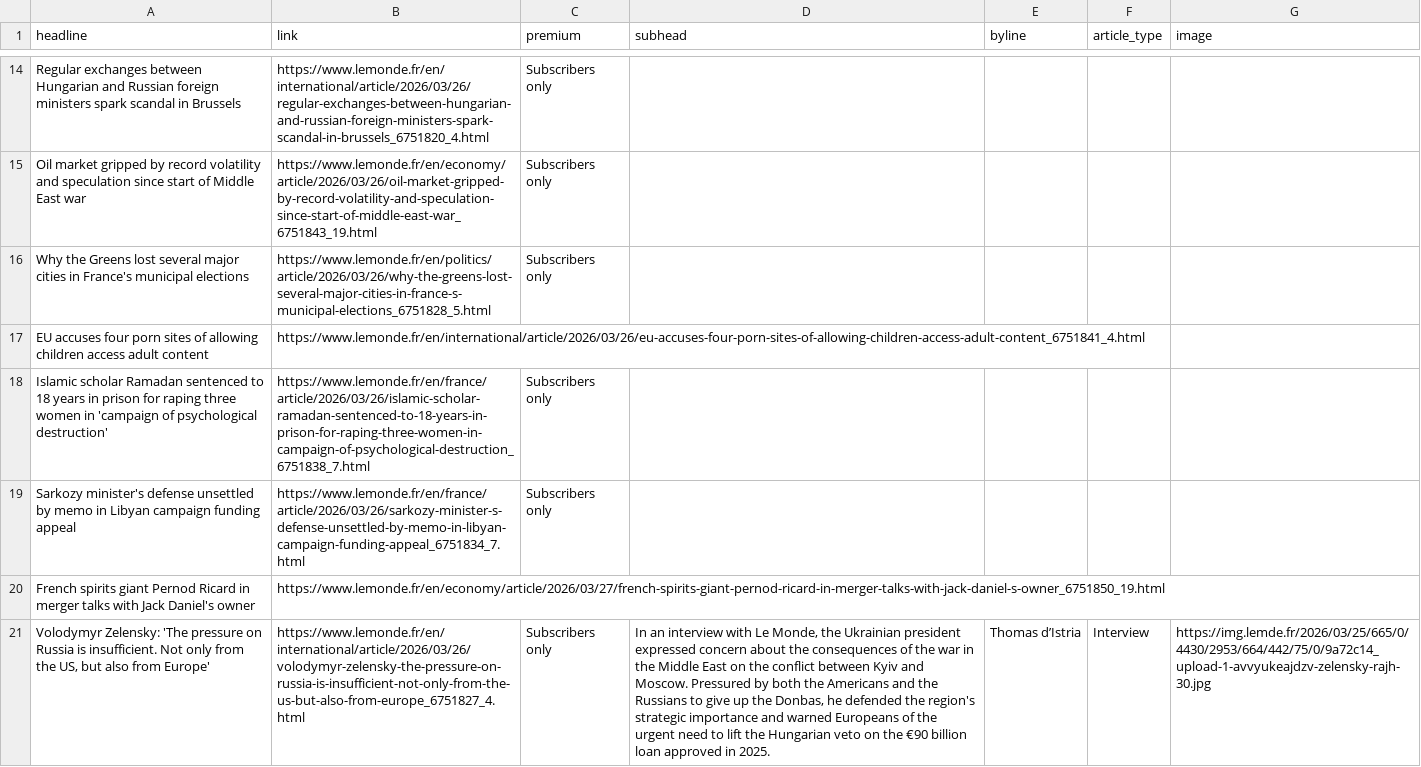
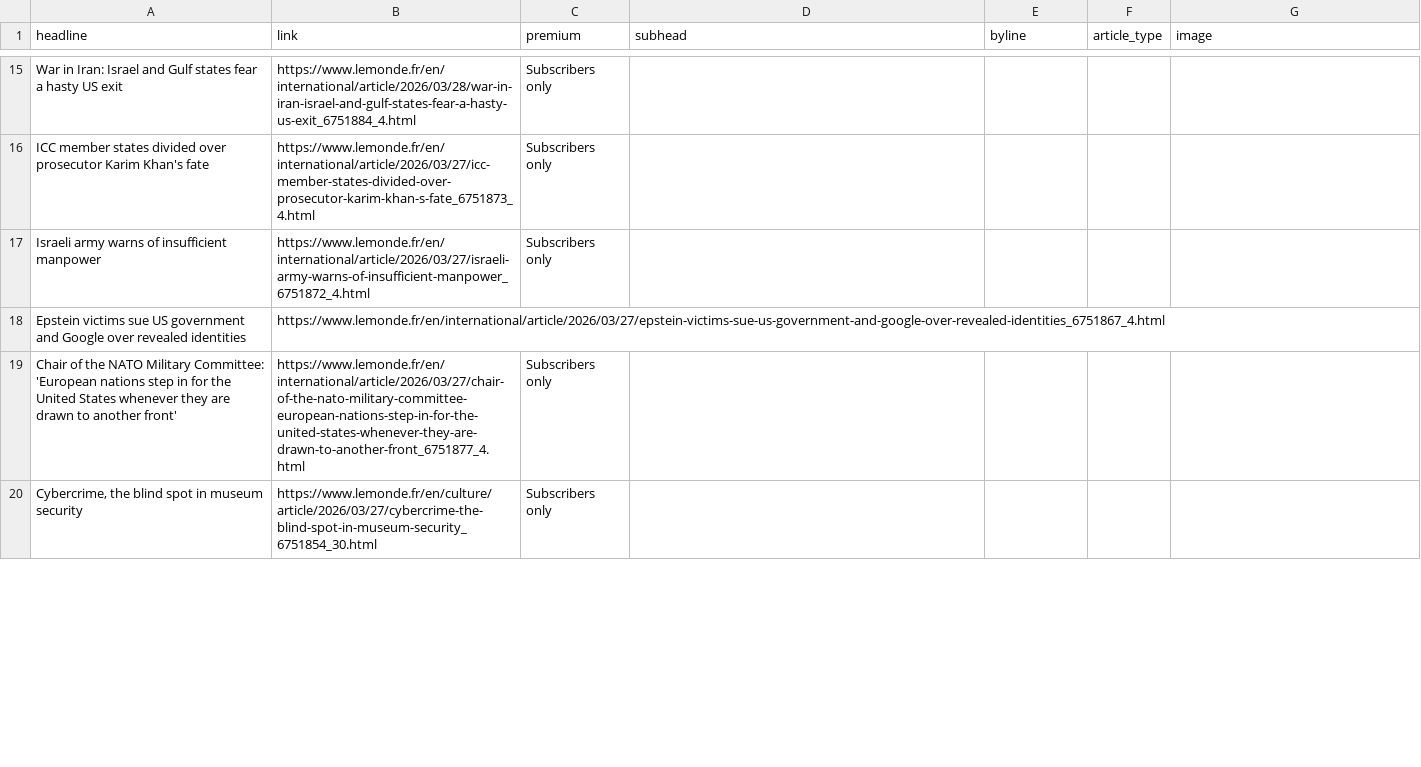
Before and after one commit to teodoracurcic/scraping, a CSV file: le_monde.csv, drawn as a sheet; only a part is shown, gaps mark what is left out; removed rows and columns are numbered as before the commit, all else as after; the diff covers the shown part only; the diff names each change by its address in the sheet, - before the commit and + after, or states it on an @@ line.

```diff
--- a/le_monde.csv
+++ b/le_monde.csv
-A15 (headline): Regular exchanges between Hungarian and Russian foreign ministers spark scandal in Brussels
+A15 (headline): War in Iran: Israel and Gulf states fear a hasty US exit
-B15 (link): https://www.lemonde.fr/en/international/article/2026/03/26/regular-exchanges-between-hungarian-and-russian-foreign-ministers-spark-scandal-in-brussels_6751820_4.html
+B15 (link): https://www.lemonde.fr/en/international/article/2026/03/28/war-in-iran-israel-and-gulf-states-fear-a-hasty-us-exit_6751884_4.html
-A16 (headline): Oil market gripped by record volatility and speculation since start of Middle East war
+A16 (headline): ICC member states divided over prosecutor Karim Khan's fate
-B16 (link): https://www.lemonde.fr/en/economy/article/2026/03/26/oil-market-gripped-by-record-volatility-and-speculation-since-start-of-middle-east-war_6751843_19.html
+B16 (link): https://www.lemonde.fr/en/international/article/2026/03/27/icc-member-states-divided-over-prosecutor-karim-khan-s-fate_6751873_4.html
-A17 (headline): Why the Greens lost several major cities in France's municipal elections
+A17 (headline): Israeli army warns of insufficient manpower
-B17 (link): https://www.lemonde.fr/en/politics/article/2026/03/26/why-the-greens-lost-several-major-cities-in-france-s-municipal-elections_6751828_5.html
+B17 (link): https://www.lemonde.fr/en/international/article/2026/03/27/israeli-army-warns-of-insufficient-manpower_6751872_4.html
-row 17: EU accuses four porn sites of allowing children access adult content | https://www.lemonde.fr/en/international/article/2026/03/26/eu-accuses-four-porn-sites-of-allowing-children-access-adult-content_6751841_4.html
+row 18: Epstein victims sue US government and Google over revealed identities | https://www.lemonde.fr/en/international/article/2026/03/27/epstein-victims-sue-us-government-and-google-over-revealed-identities_6751867_4.html
-A19 (headline): Islamic scholar Ramadan sentenced to 18 years in prison for raping three women in 'campaign of psychological destruction'
+A19 (headline): Chair of the NATO Military Committee: 'European nations step in for the United States whenever they are drawn to another front'
-B19 (link): https://www.lemonde.fr/en/france/article/2026/03/26/islamic-scholar-ramadan-sentenced-to-18-years-in-prison-for-raping-three-women-in-campaign-of-psychological-destruction_6751838_7.html
+B19 (link): https://www.lemonde.fr/en/international/article/2026/03/27/chair-of-the-nato-military-committee-european-nations-step-in-for-the-united-states-whenever-they-are-drawn-to-another-front_6751877_4.html
-A20 (headline): Sarkozy minister's defense unsettled by memo in Libyan campaign funding appeal
+A20 (headline): Cybercrime, the blind spot in museum security
-B20 (link): https://www.lemonde.fr/en/france/article/2026/03/26/sarkozy-minister-s-defense-unsettled-by-memo-in-libyan-campaign-funding-appeal_6751834_7.html
+B20 (link): https://www.lemonde.fr/en/culture/article/2026/03/27/cybercrime-the-blind-spot-in-museum-security_6751854_30.html
-row 20: French spirits giant Pernod Ricard in merger talks with Jack Daniel's owner | https://www.lemonde.fr/en/economy/article/2026/03/27/french-spirits-giant-pernod-ricard-in-merger-talks-with-jack-daniel-s-owner_6751850_19.html
-row 21: Volodymyr Zelensky: 'The pressure on Russia is insufficient. Not only from the US, but also from Europe' | https://www.lemonde.fr/en/international/article/2026/03/26/volodymyr-zelensky-the-pressure-on-russia-is-insufficient-not-only-from-the-us-but-also-from-europe_6751827_4.html | Subscribers only | In an interview with Le Monde, the Ukrainian president expressed concern about the consequences of the war in the Middle East on the conflict between Kyiv and Moscow. Pressured by both the Americans and the Russians to give up the Donbas, he defended the region's strategic importance and warned Europeans of the urgent need to lift the Hungarian veto on the €90 billion loan approved in 2025. | Thomas d’Istria | Interview | https://img.lemde.fr/2026/03/25/665/0/4430/2953/664/442/75/0/9a72c14_upload-1-avvyukeajdzv-zelensky-rajh-30.jpg
```
Also changed, not shown: 11 added rows, 9 removed rows and 21 edited cells elsewhere in this file.
